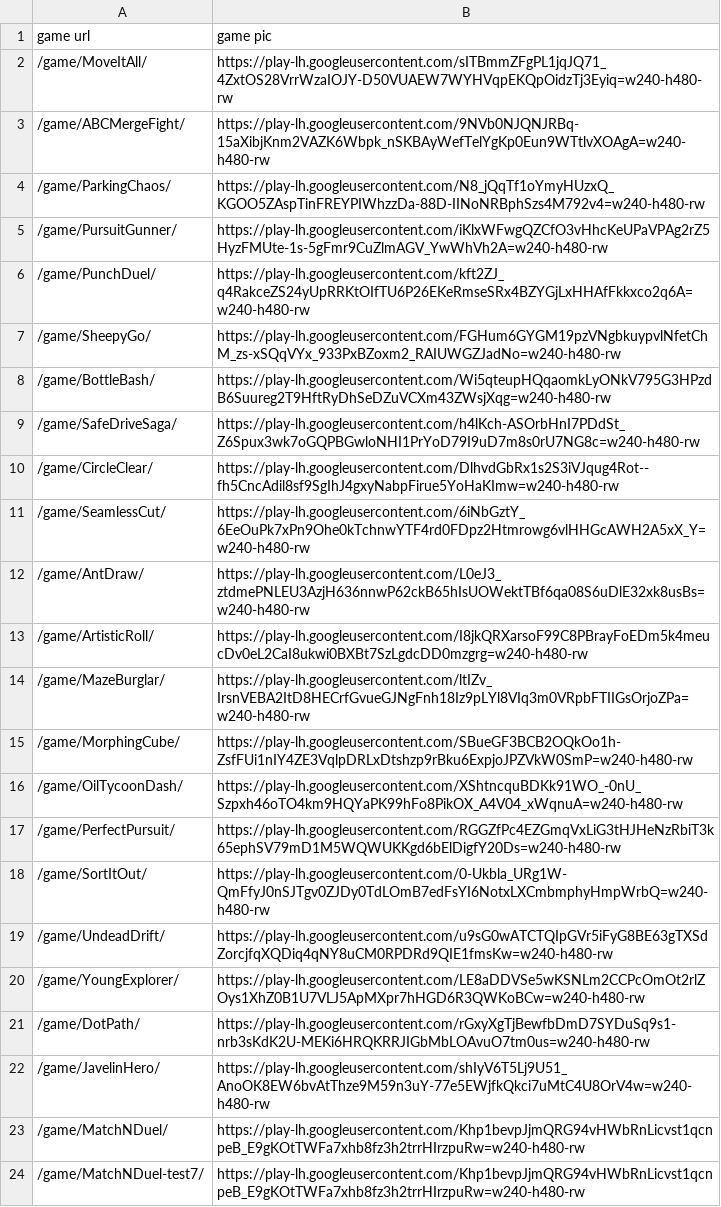
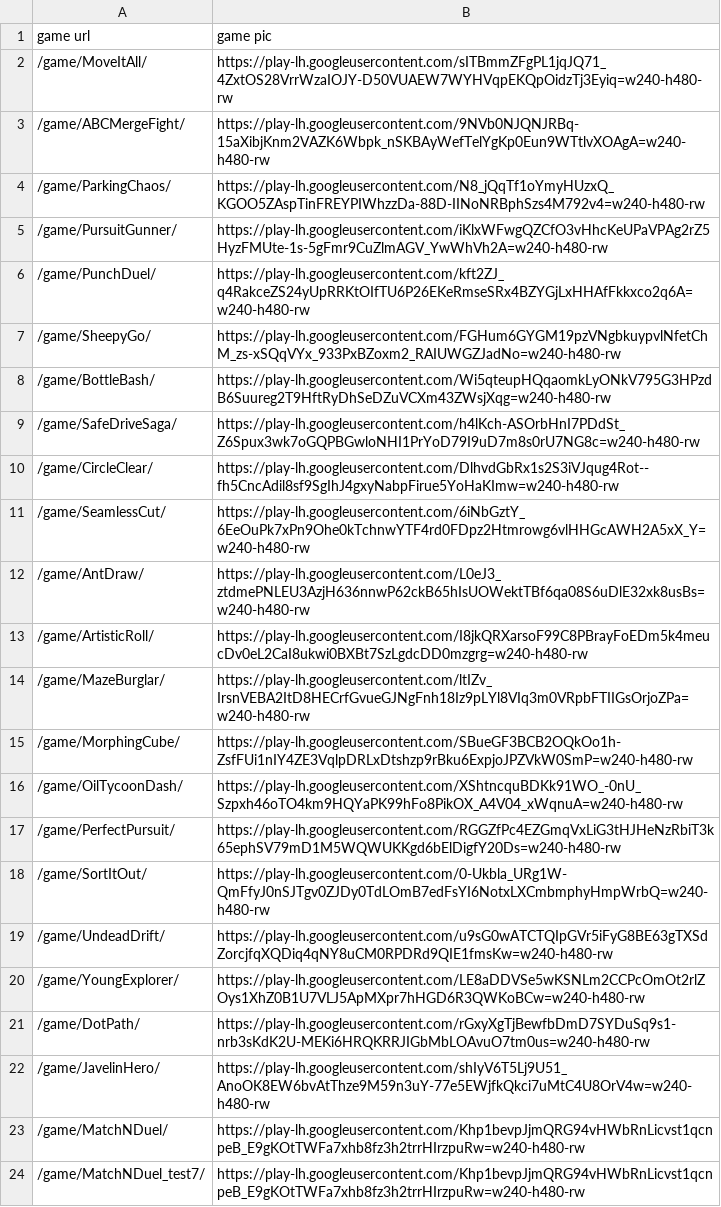
Before and after one commit to rzon/freegamehub, a CSV file: assets/excel/game_list.csv, drawn as a sheet.

Commit message:
Update game_list.csv

```diff
--- a/assets/excel/game_list.csv
+++ b/assets/excel/game_list.csv
@@ -23,2 +23,2 @@ game url,game pic
 /game/MatchNDuel/,https://play-lh.googleusercontent.com/Khp1bevpJjmQRG94vHWbRnLicvst1qcnpeB_E9gKOtTWFa7xhb8fz3h2trrHIrzpuRw=w240-h480-rw
-/game/MatchNDuel-test7/,https://play-lh.googleusercontent.com/Khp1bevpJjmQRG94vHWbRnLicvst1qcnpeB_E9gKOtTWFa7xhb8fz3h2trrHIrzpuRw=w240-h480-rw
+/game/MatchNDuel_test7/,https://play-lh.googleusercontent.com/Khp1bevpJjmQRG94vHWbRnLicvst1qcnpeB_E9gKOtTWFa7xhb8fz3h2trrHIrzpuRw=w240-h480-rw
```
